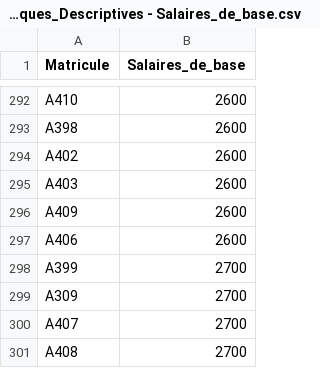
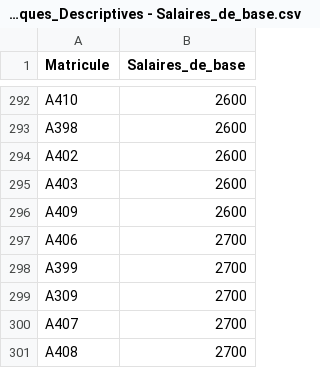
Before and after one commit to ArnaudCoulon/HRAnalytics.fr, a CSV file: Analytics/Statistiques_Descriptives/DataSet_Statistiques_Descriptives - Salaires_de_base.csv, drawn as a sheet; only a part is shown, gaps mark what is left out.

Commit message:
Update DataSet_Statistiques_Descriptives - Salaires_de_base.csv

```diff
--- a/Analytics/Statistiques_Descriptives/DataSet_Statistiques_Descriptives - Salaires_de_base.csv
+++ b/Analytics/Statistiques_Descriptives/DataSet_Statistiques_Descriptives - Salaires_de_base.csv
@@ -296,3 +296,3 @@ A403,2600
 A409,2600
-A406,2600
+A406,2700
 A399,2700
```
